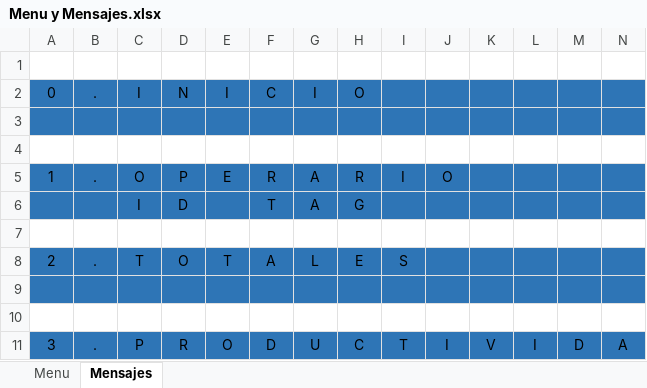
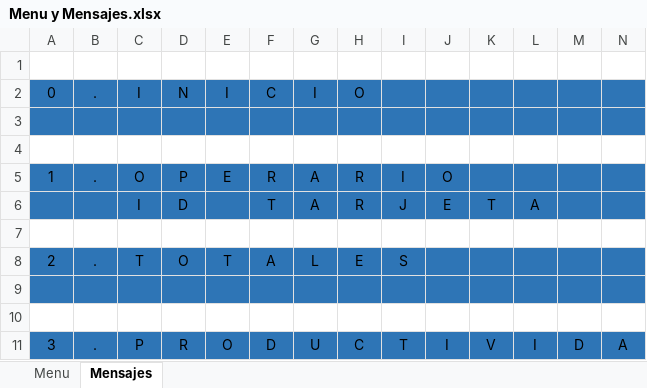
Before and after one commit to mateososter/Actualizacion_troqueladora, an Excel workbook: Menu y Mensajes.xlsx, sheet Mensajes, drawn as a sheet; only a part is shown; values as stored, in another font and other column widths than the file's, no borders; removed rows and columns are numbered as before the commit, all else as after; rows hold the shown columns only; the diff names each change by its address in the sheet, - before the commit and + after, or states it on an @@ line.

```diff
--- a/Menu y Mensajes.xlsx (sheet Mensajes)
+++ b/Menu y Mensajes.xlsx (sheet Mensajes)
-row 6:  |  | I | D |  | T | A | G
+row 6:  |  | I | D |  | T | A | R | J | E | T | A
```
Also changed, not shown: 1 other file.
